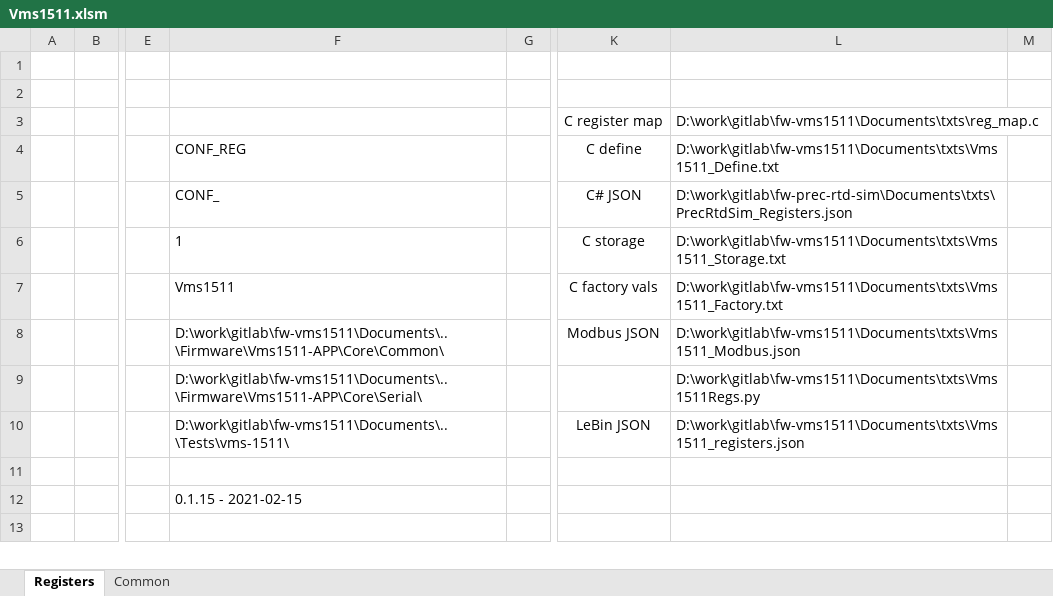
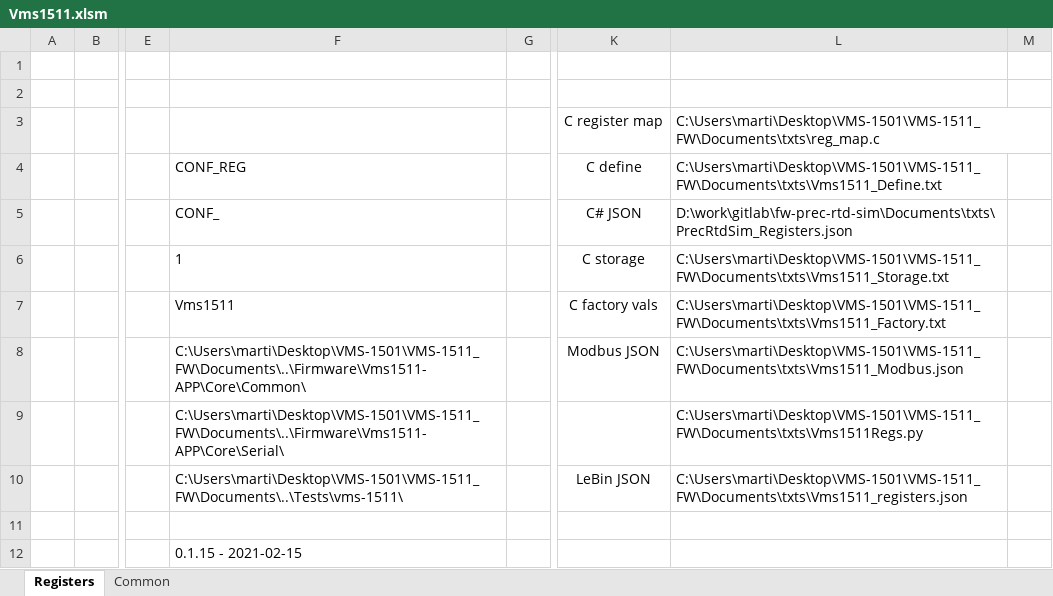
Before and after one commit to LogicElements/fw-vms1511, an Excel workbook: Documents/Vms1511.xlsm, sheet Registers, drawn as a sheet; only a part is shown, gaps mark what is left out; the shorter side is filled out with more unchanged rows; values as stored, in another font and other column widths than the file's, no borders; charts and pictures not drawn; the diff names each change by its address in the sheet, - before the commit and + after, or states it on an @@ line.

```diff
--- a/Documents/Vms1511.xlsm (sheet Registers)
+++ b/Documents/Vms1511.xlsm (sheet Registers)
-L3: D:\work\gitlab\fw-vms1511\Documents\txts\reg_map.c
+L3: C:\Users\marti\Desktop\VMS-1501\VMS-1511_FW\Documents\txts\reg_map.c
-L4: D:\work\gitlab\fw-vms1511\Documents\txts\Vms1511_Define.txt
+L4: C:\Users\marti\Desktop\VMS-1501\VMS-1511_FW\Documents\txts\Vms1511_Define.txt
-L6: D:\work\gitlab\fw-vms1511\Documents\txts\Vms1511_Storage.txt
+L6: C:\Users\marti\Desktop\VMS-1501\VMS-1511_FW\Documents\txts\Vms1511_Storage.txt
-L7: D:\work\gitlab\fw-vms1511\Documents\txts\Vms1511_Factory.txt
+L7: C:\Users\marti\Desktop\VMS-1501\VMS-1511_FW\Documents\txts\Vms1511_Factory.txt
-F8: D:\work\gitlab\fw-vms1511\Documents\..\Firmware\Vms1511-APP\Core\Common\
+F8: C:\Users\marti\Desktop\VMS-1501\VMS-1511_FW\Documents\..\Firmware\Vms1511-APP\Core\Common\
-L8: D:\work\gitlab\fw-vms1511\Documents\txts\Vms1511_Modbus.json
+L8: C:\Users\marti\Desktop\VMS-1501\VMS-1511_FW\Documents\txts\Vms1511_Modbus.json
-F9: D:\work\gitlab\fw-vms1511\Documents\..\Firmware\Vms1511-APP\Core\Serial\
+F9: C:\Users\marti\Desktop\VMS-1501\VMS-1511_FW\Documents\..\Firmware\Vms1511-APP\Core\Serial\
-L9: D:\work\gitlab\fw-vms1511\Documents\txts\Vms1511Regs.py
+L9: C:\Users\marti\Desktop\VMS-1501\VMS-1511_FW\Documents\txts\Vms1511Regs.py
-F10: D:\work\gitlab\fw-vms1511\Documents\..\Tests\vms-1511\
+F10: C:\Users\marti\Desktop\VMS-1501\VMS-1511_FW\Documents\..\Tests\vms-1511\
-L10: D:\work\gitlab\fw-vms1511\Documents\txts\Vms1511_registers.json
+L10: C:\Users\marti\Desktop\VMS-1501\VMS-1511_FW\Documents\txts\Vms1511_registers.json
```
Also changed, not shown: charts or pictures, 49 other files.
